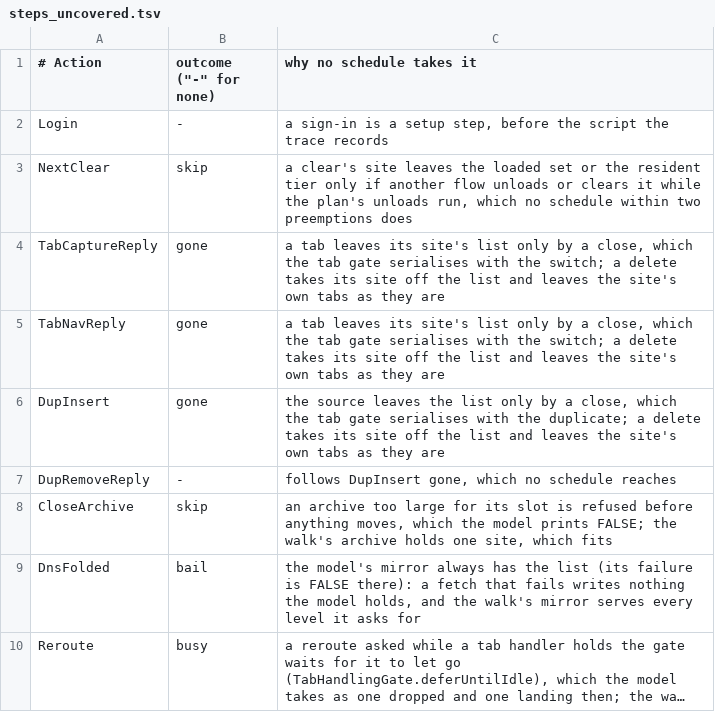
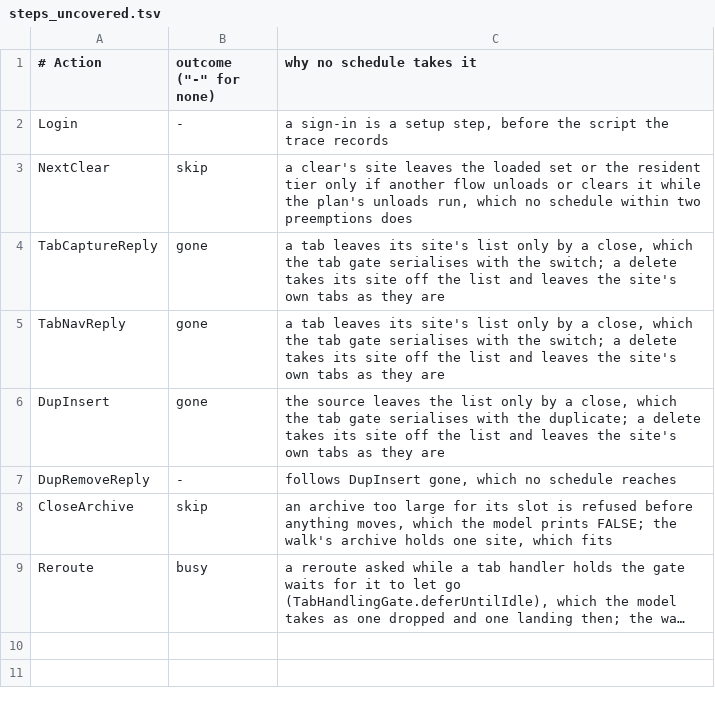
Before and after one commit to theoden8/webspace_app, a TSV file: formal/trace/steps_uncovered.tsv, drawn as a sheet; long unchanged cells end in …; the diff names each change by its address in the sheet, - before the commit and + after, or states it on an @@ line.

Commit message:
Model a DNS fetch no mirror answers and take it in the schedules (#1050)
A failed mirror fetch is now a model constant and a walk fault, so the DnsFolded bail arm is checked by TLC and taken by a schedule.

```diff
--- a/formal/trace/steps_uncovered.tsv
+++ b/formal/trace/steps_uncovered.tsv
-row 9: DnsFolded | bail | the model's mirror always has the list (its failure is FALSE there): a fetch that fails writes nothing the model holds, and the walk's mirror serves every level it asks for
```
Also changed, not shown: formal/proofs/assumptions.tsv, 12 other files.
